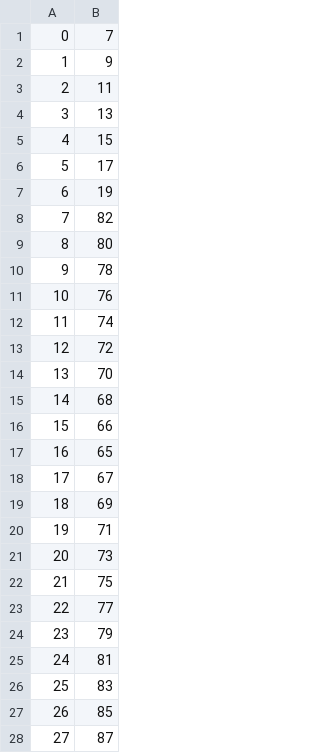
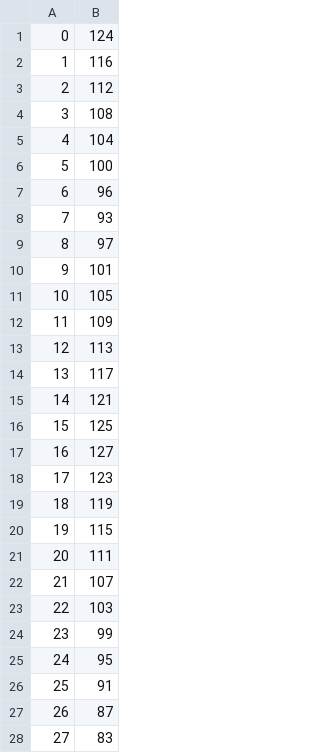
Before and after one commit to yeckang/gem-light-dqm, a CSV file: dqm-root/data/v2b_schema_chips0-1.csv, drawn as a sheet; only a part is shown; the diff covers the shown part only.

```diff
--- a/dqm-root/data/v2b_schema_chips0-1.csv
+++ b/dqm-root/data/v2b_schema_chips0-1.csv
@@ -1,28 +1,28 @@
-            0,  7	
-            1,  9	
-            2,  11	
-            3,  13	
-            4,  15	
-            5,  17	
-            6,  19	
-            7,  82	
-            8,  80	
-            9,  78	
-           10,  76	
-           11,  74	
-           12,  72	
-           13,  70	
-           14,  68	
-           15,  66	
-           16,  65	
-           17,  67	
-           18,  69	
-           19,  71	
-           20,  73	
-           21,  75	
-           22,  77	
-           23,  79	
-           24,  81	
-           25,  83	
-           26,  85	
-           27,  87	
+    0, 124
+    1, 116
+    2, 112
+    3, 108
+    4, 104
+    5, 100
+    6,  96
+    7,  93
+    8,  97
+    9, 101
+   10, 105
+   11, 109
+   12, 113
+   13, 117
+   14, 121
+   15, 125
+   16, 127
+   17, 123
+   18, 119
+   19, 115
+   20, 111
+   21, 107
+   22, 103
+   23,  99
+   24,  95
+   25,  91
+   26,  87
+   27,  83
```
Also changed, not shown: 99 edited cells elsewhere in this file, dqm-root/data/v2b_schema_chips16-17.csv, dqm-root/data/v2b_schema_chips18-23.csv, 5 other files.
